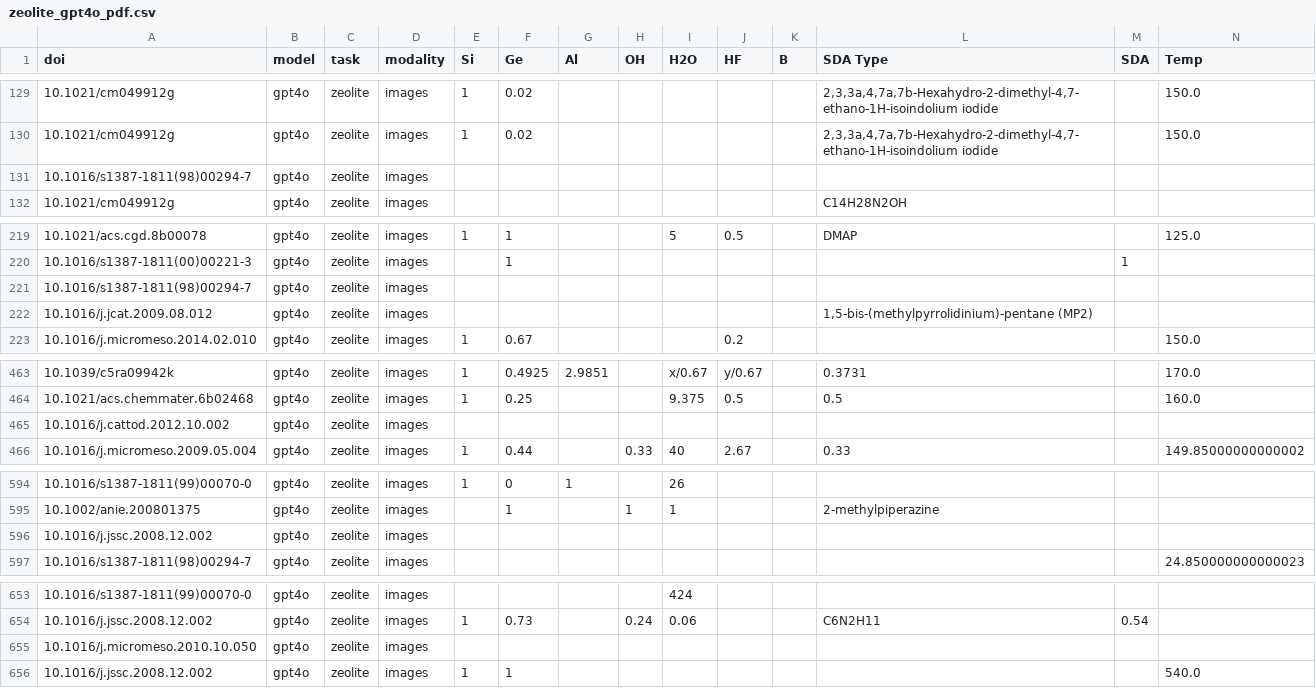
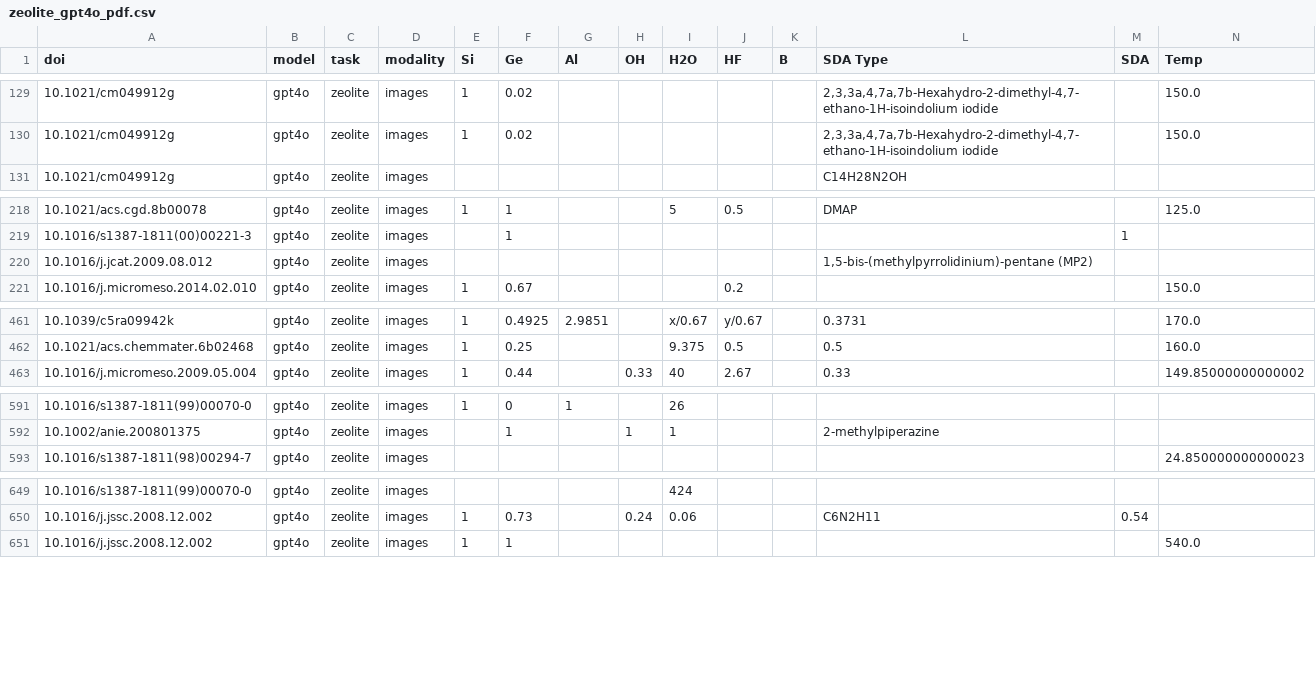
Before and after one commit to gsireesh/ddd-benchmark, a CSV file: predictions/zeolite_gpt4o_pdf.csv, drawn as a sheet; only a part is shown, gaps mark what is left out; rows hold the shown columns only; the diff covers the shown part only; the diff names each change by its address in the sheet, - before the commit and + after, or states it on an @@ line.

```diff
--- a/predictions/zeolite_gpt4o_pdf.csv
+++ b/predictions/zeolite_gpt4o_pdf.csv
-row 131: 10.1016/s1387-1811(98)00294-7 | gpt4o | zeolite | images
-row 221: 10.1016/s1387-1811(98)00294-7 | gpt4o | zeolite | images
-row 465: 10.1016/j.cattod.2012.10.002 | gpt4o | zeolite | images
-row 596: 10.1016/j.jssc.2008.12.002 | gpt4o | zeolite | images
-row 655: 10.1016/j.micromeso.2010.10.050 | gpt4o | zeolite | images
```
Also changed, not shown: 6 removed rows elsewhere in this file, predictions/aluminum_molmo_pdf.csv, predictions/zeolite_molmo_pdf.csv, 21 other files.
